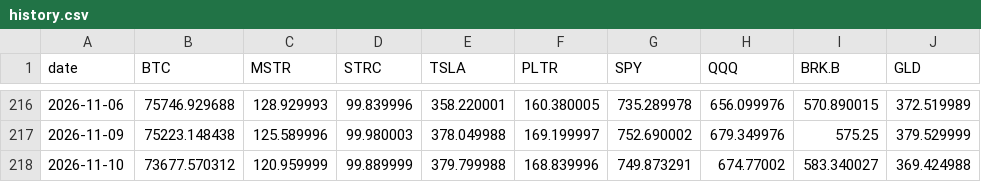
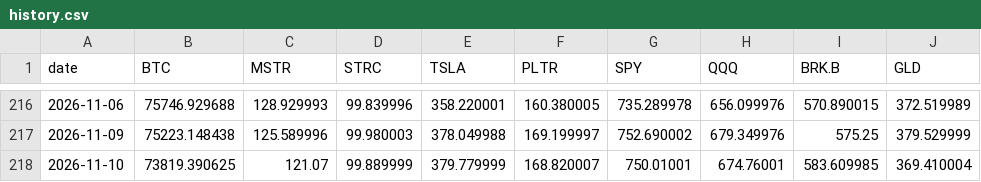
Before and after one commit to Schadhaxx/paperstreetbtc, a CSV file: history.csv, drawn as a sheet; only a part is shown, gaps mark what is left out.

```diff
--- a/history.csv
+++ b/history.csv
@@ -217,2 +217,2 @@ date,BTC,MSTR,STRC,TSLA,PLTR,SPY,QQQ,BRK.B,GLD
 2026-11-09,75223.148438,125.589996,99.980003,378.049988,169.199997,752.690002,679.349976,575.25,379.529999
-2026-11-10,73677.570312,120.959999,99.889999,379.799988,168.839996,749.873291,674.77002,583.340027,369.424988
+2026-11-10,73819.390625,121.07,99.889999,379.779999,168.820007,750.01001,674.76001,583.609985,369.410004
```
Also changed, not shown: 5 other files.
